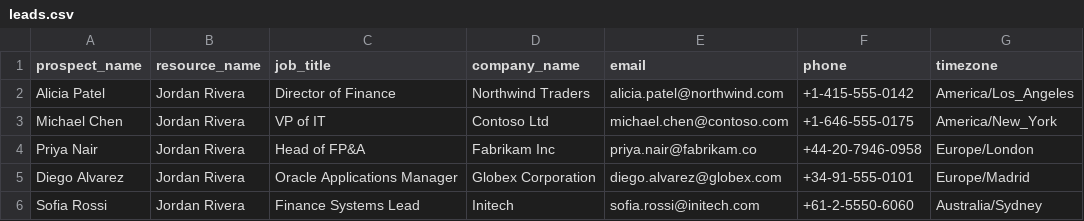
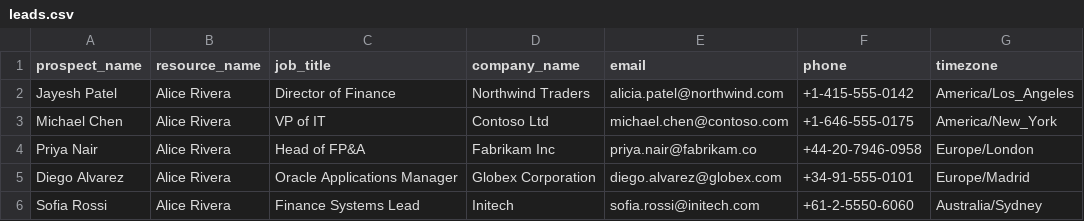
Before and after one commit to DemandifyMedia2022/AI_Calling_Agent, a CSV file: leads.csv, drawn as a sheet.

```diff
--- a/leads.csv
+++ b/leads.csv
@@ -1,6 +1,6 @@
 prospect_name,resource_name,job_title,company_name,email,phone,timezone
-Alicia Patel,Jordan Rivera,Director of Finance,Northwind Traders,alicia.patel@northwind.com,+1-415-555-0142,America/Los_Angeles
-Michael Chen,Jordan Rivera,VP of IT,Contoso Ltd,michael.chen@contoso.com,+1-646-555-0175,America/New_York
-Priya Nair,Jordan Rivera,Head of FP&A,Fabrikam Inc,priya.nair@fabrikam.co,+44-20-7946-0958,Europe/London
-Diego Alvarez,Jordan Rivera,Oracle Applications Manager,Globex Corporation,diego.alvarez@globex.com,+34-91-555-0101,Europe/Madrid
-Sofia Rossi,Jordan Rivera,Finance Systems Lead,Initech,sofia.rossi@initech.com,+61-2-5550-6060,Australia/Sydney
+Jayesh Patel,Alice Rivera,Director of Finance,Northwind Traders,alicia.patel@northwind.com,+1-415-555-0142,America/Los_Angeles
+Michael Chen,Alice Rivera,VP of IT,Contoso Ltd,michael.chen@contoso.com,+1-646-555-0175,America/New_York
+Priya Nair,Alice Rivera,Head of FP&A,Fabrikam Inc,priya.nair@fabrikam.co,+44-20-7946-0958,Europe/London
+Diego Alvarez,Alice Rivera,Oracle Applications Manager,Globex Corporation,diego.alvarez@globex.com,+34-91-555-0101,Europe/Madrid
+Sofia Rossi,Alice Rivera,Finance Systems Lead,Initech,sofia.rossi@initech.com,+61-2-5550-6060,Australia/Sydney
```
Also changed, not shown: 1 other file.
